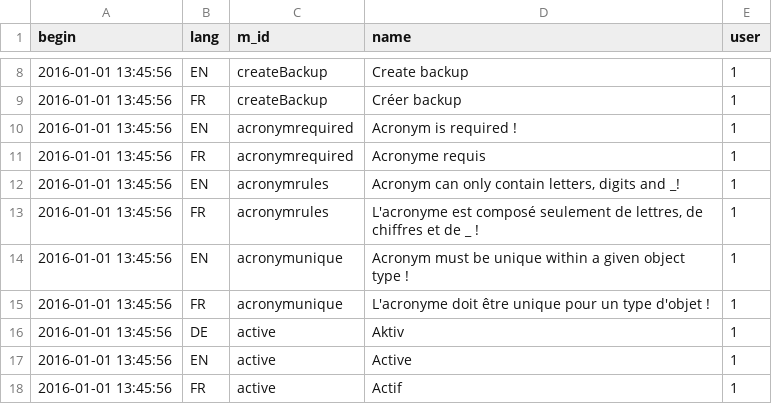
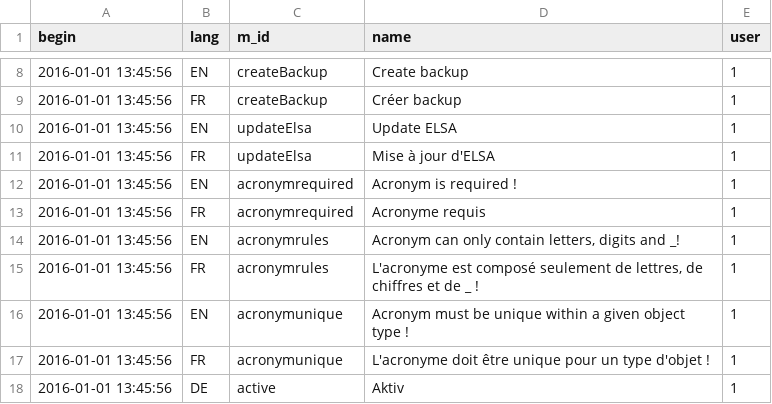
Before and after one commit to AKUINO/ELSA, a CSV file: ELSA/csv/messages.csv, drawn as a sheet; only a part is shown, gaps mark what is left out; the shorter side is filled out with more unchanged rows.

```diff
--- a/ELSA/csv/messages.csv
+++ b/ELSA/csv/messages.csv
@@ -9,2 +9,4 @@ begin	lang	m_id	name	user
 2016-01-01 13:45:56	FR	createBackup	Créer backup	1
+2016-01-01 13:45:56	EN	updateElsa	Update ELSA	1
+2016-01-01 13:45:56	FR	updateElsa	Mise à jour d'ELSA	1
 2016-01-01 13:45:56	EN	acronymrequired	Acronym is required !	1
```
Also changed, not shown: ELSA/csv/halflings.csv, ELSA/csv/mess.csv, 1 other file.
